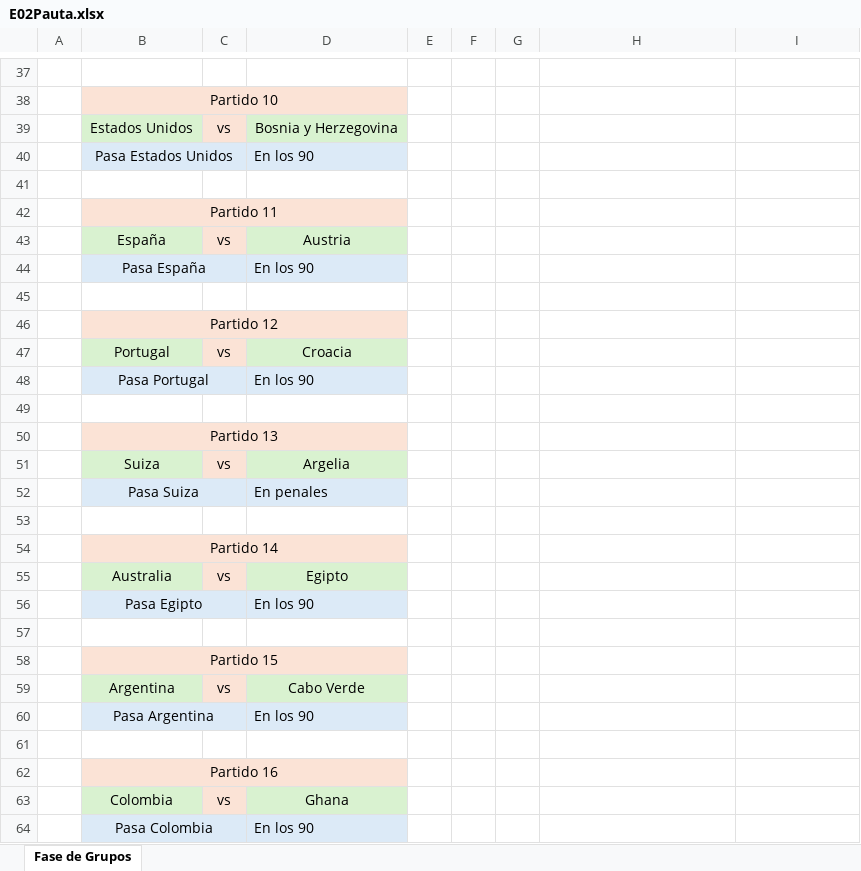
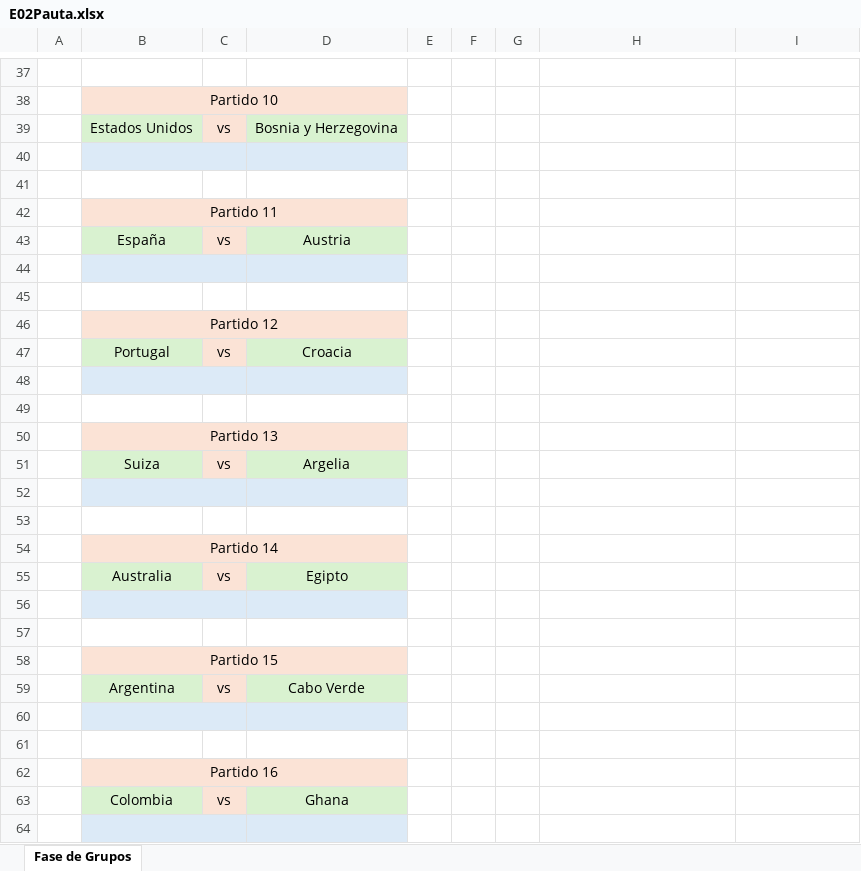
Before and after one commit to EugenioIrarrazaval2001/polla-mundial, an Excel workbook: Pauta/E02Pauta.xlsx, sheet Fase de Grupos, drawn as a sheet; only a part is shown, gaps mark what is left out; values as stored, in another font and other column widths than the file's, no borders; removed rows and columns are numbered as before the commit, all else as after; the diff names each change by its address in the sheet, - before the commit and + after, or states it on an @@ line.

Commit message:
Update E02Pauta.xlsx

```diff
--- a/Pauta/E02Pauta.xlsx (sheet Fase de Grupos)
+++ b/Pauta/E02Pauta.xlsx (sheet Fase de Grupos)
-row 40:  | Pasa Estados Unidos |  | En los 90 |  |  |  |  | En penales
+row 40:  |  |  |  |  |  |  |  | En penales
-row 44:  | Pasa España |  | En los 90 |  |  |  |  | En penales
+row 44:  |  |  |  |  |  |  |  | En penales
-row 48:  | Pasa Portugal |  | En los 90 |  |  |  |  | En penales
+row 48:  |  |  |  |  |  |  |  | En penales
-row 52:  | Pasa Suiza |  | En penales |  |  |  |  | En penales
+row 52:  |  |  |  |  |  |  |  | En penales
-row 56:  | Pasa Egipto |  | En los 90 |  |  |  |  | En penales
+row 56:  |  |  |  |  |  |  |  | En penales
-row 60:  | Pasa Argentina |  | En los 90 |  |  |  |  | En penales
+row 60:  |  |  |  |  |  |  |  | En penales
-row 64:  | Pasa Colombia |  | En los 90 |  |  |  |  | En penales
+row 64:  |  |  |  |  |  |  |  | En penales
```
